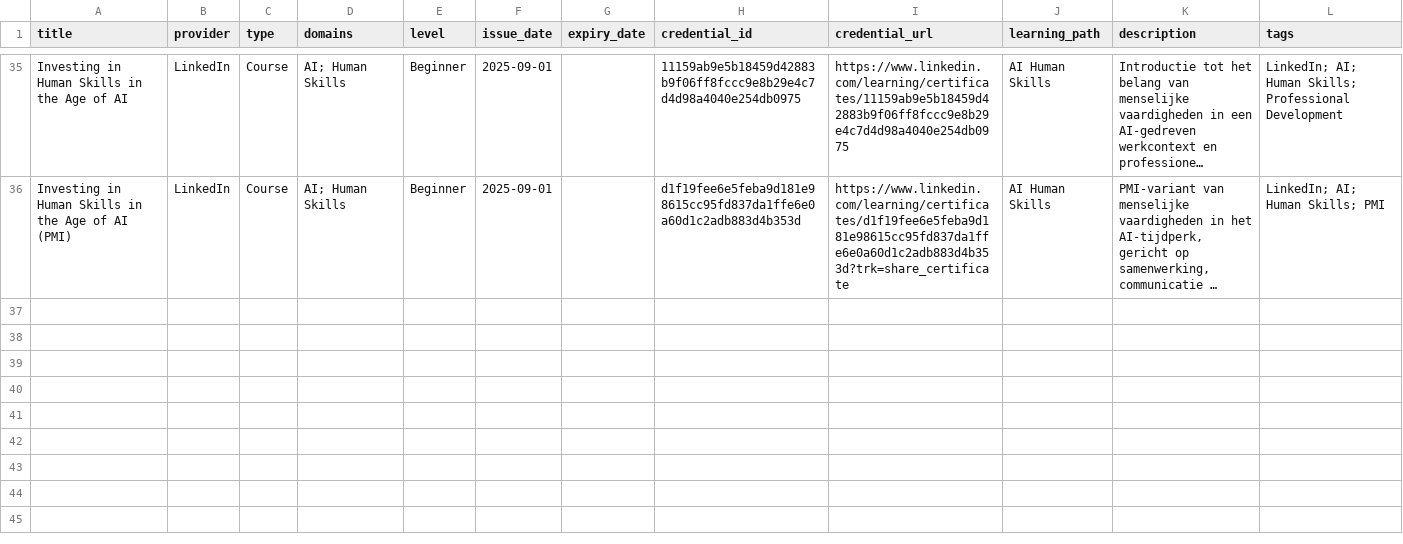
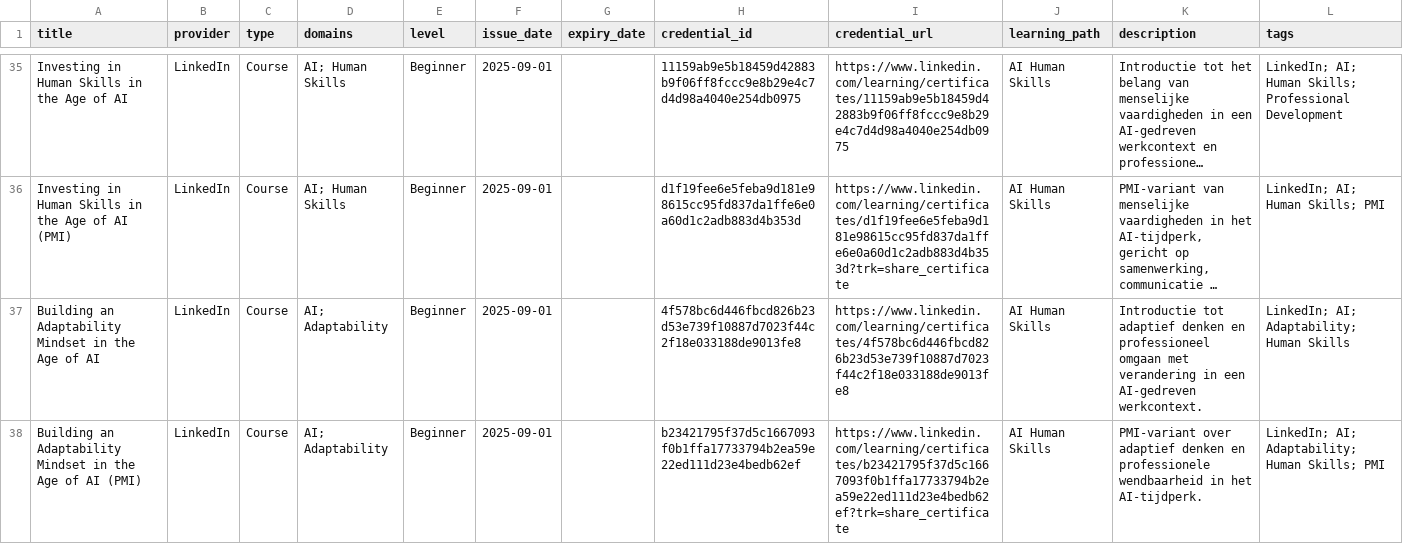
Before and after one commit to HarmvanBergen/certificaten, a CSV file: certificates-template.csv, drawn as a sheet; only a part is shown, gaps mark what is left out; long unchanged cells end in …; the diff names each change by its address in the sheet, - before the commit and + after, or states it on an @@ line.

Commit message:
Update certificates-template.csv with new course entries
Updated the certificates template CSV to include new entries and modify existing ones for various Microsoft and LinkedIn courses related to AI, productivity, and human skills.

```diff
--- a/certificates-template.csv
+++ b/certificates-template.csv
+row 37: Building an Adaptability Mindset in the Age of AI | LinkedIn | Course | AI; Adaptability | Beginner | 2025-09-01 |  | 4f578bc6d446fbcd826b23d53e739f10887d7023f44c2f18e033188de9013fe8 | https://www.linkedin.com/learning/certificates/4f578bc6d446fbcd826b23d53e739f10887d7023f44c2f18e033188de9013fe8 | AI Human Skills | Introductie tot adaptief denken en professioneel omgaan met verandering in een AI-gedreven werkcontext. | LinkedIn; AI; Adaptability; Human Skills
+row 38: Building an Adaptability Mindset in the Age of AI (PMI) | LinkedIn | Course | AI; Adaptability | Beginner | 2025-09-01 |  | b23421795f37d5c1667093f0b1ffa17733794b2ea59e22ed111d23e4bedb62ef | https://www.linkedin.com/learning/certificates/b23421795f37d5c1667093f0b1ffa17733794b2ea59e22ed111d23e4bedb62ef?trk=share_certificate | AI Human Skills | PMI-variant over adaptief denken en professionele wendbaarheid in het AI-tijdperk. | LinkedIn; AI; Adaptability; Human Skills; PMI
```
